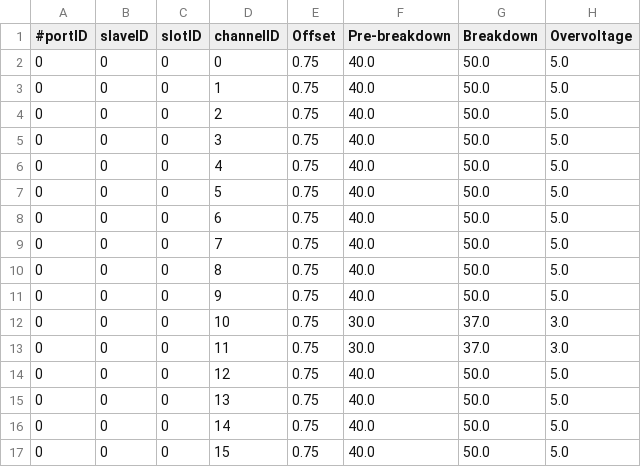
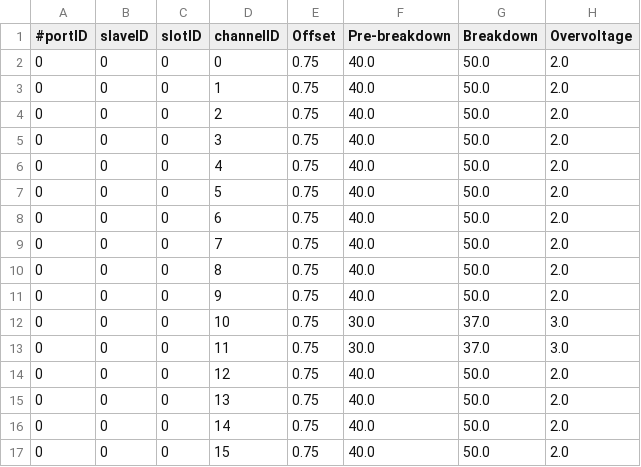
Before and after one commit to darento/acquire_petsys, a TSV file: test_data/FEM128/bias_settings.tsv, drawn as a sheet.

```diff
--- a/test_data/FEM128/bias_settings.tsv
+++ b/test_data/FEM128/bias_settings.tsv
@@ -1,17 +1,17 @@
 #portID	slaveID	slotID	channelID	Offset	Pre-breakdown	Breakdown	Overvoltage
-0	0	0	0	0.75	40.0	50.0	5.0
-0	0	0	1	0.75	40.0	50.0	5.0
-0	0	0	2	0.75	40.0	50.0	5.0
-0	0	0	3	0.75	40.0	50.0	5.0
-0	0	0	4	0.75	40.0	50.0	5.0
-0	0	0	5	0.75	40.0	50.0	5.0
-0	0	0	6	0.75	40.0	50.0	5.0
-0	0	0	7	0.75	40.0	50.0	5.0
-0	0	0	8	0.75	40.0	50.0	5.0
-0	0	0	9	0.75	40.0	50.0	5.0
+0	0	0	0	0.75	40.0	50.0	2.0
+0	0	0	1	0.75	40.0	50.0	2.0
+0	0	0	2	0.75	40.0	50.0	2.0
+0	0	0	3	0.75	40.0	50.0	2.0
+0	0	0	4	0.75	40.0	50.0	2.0
+0	0	0	5	0.75	40.0	50.0	2.0
+0	0	0	6	0.75	40.0	50.0	2.0
+0	0	0	7	0.75	40.0	50.0	2.0
+0	0	0	8	0.75	40.0	50.0	2.0
+0	0	0	9	0.75	40.0	50.0	2.0
 0	0	0	10	0.75	30.0	37.0	3.0
 0	0	0	11	0.75	30.0	37.0	3.0
-0	0	0	12	0.75	40.0	50.0	5.0
-0	0	0	13	0.75	40.0	50.0	5.0
-0	0	0	14	0.75	40.0	50.0	5.0
-0	0	0	15	0.75	40.0	50.0	5.0
+0	0	0	12	0.75	40.0	50.0	2.0
+0	0	0	13	0.75	40.0	50.0	2.0
+0	0	0	14	0.75	40.0	50.0	2.0
+0	0	0	15	0.75	40.0	50.0	2.0
```
Also changed, not shown: test_data/FEM128/disc_settings.tsv, 4 other files.
